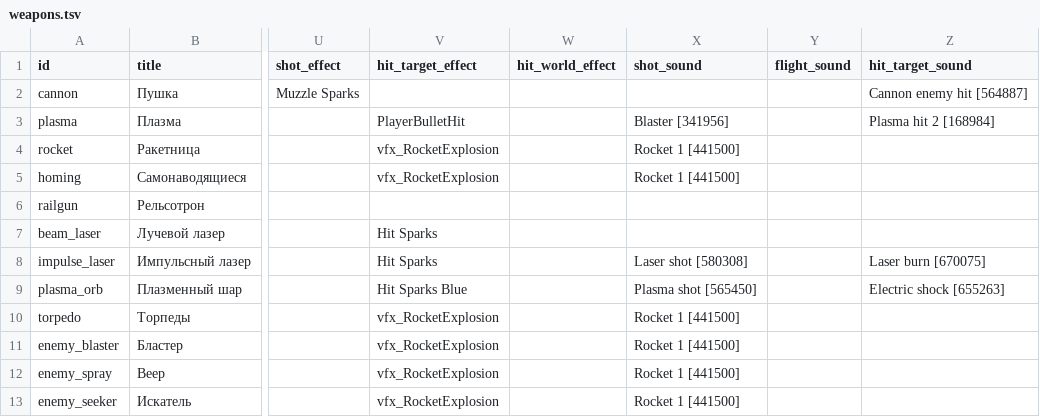
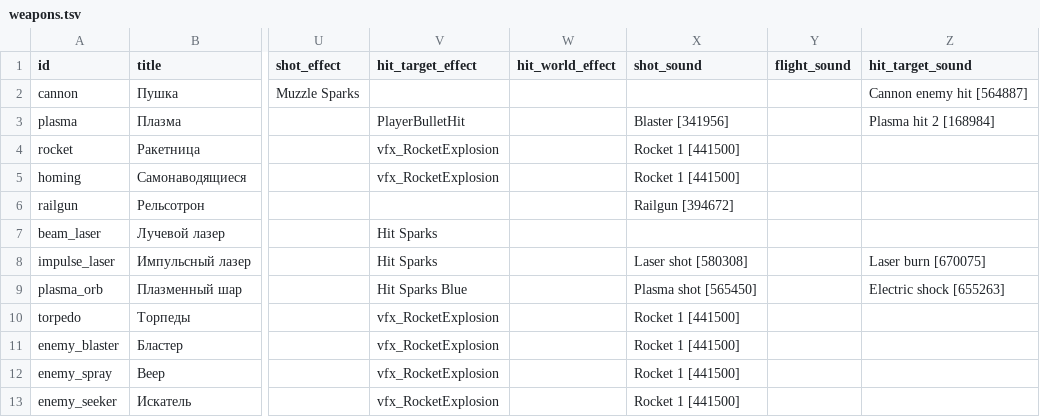
Before and after one commit to BarVit/UnityHomeWorks, a TSV file: Flappy Terminator/Assets/Data/Tables/weapons.tsv, drawn as a sheet; only a part is shown, gaps mark what is left out; the diff names each change by its address in the sheet, - before the commit and + after, or states it on an @@ line.

```diff
--- a/Flappy Terminator/Assets/Data/Tables/weapons.tsv
+++ b/Flappy Terminator/Assets/Data/Tables/weapons.tsv
-X6 (shot_sound): (empty)
+X6 (shot_sound): Railgun [394672]
```
Also changed, not shown: 8 other files.
